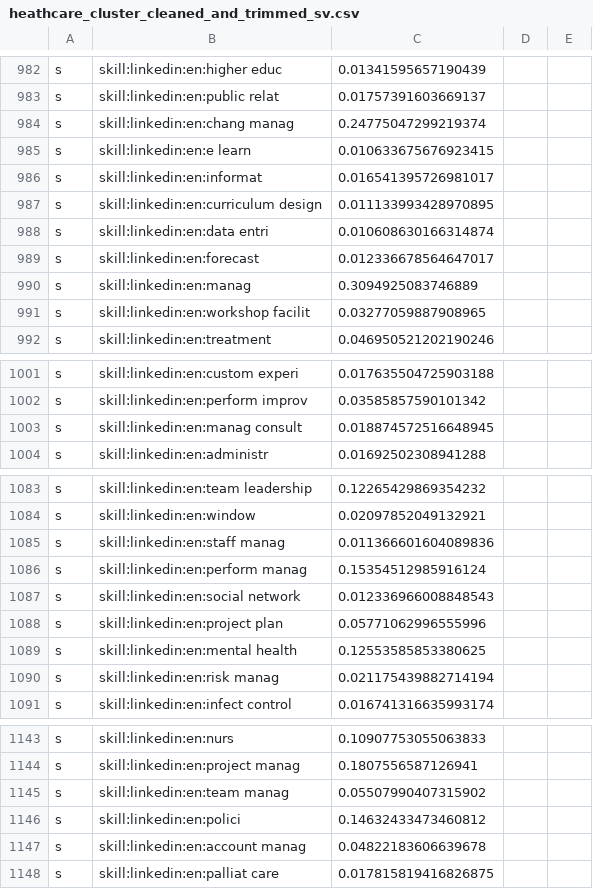
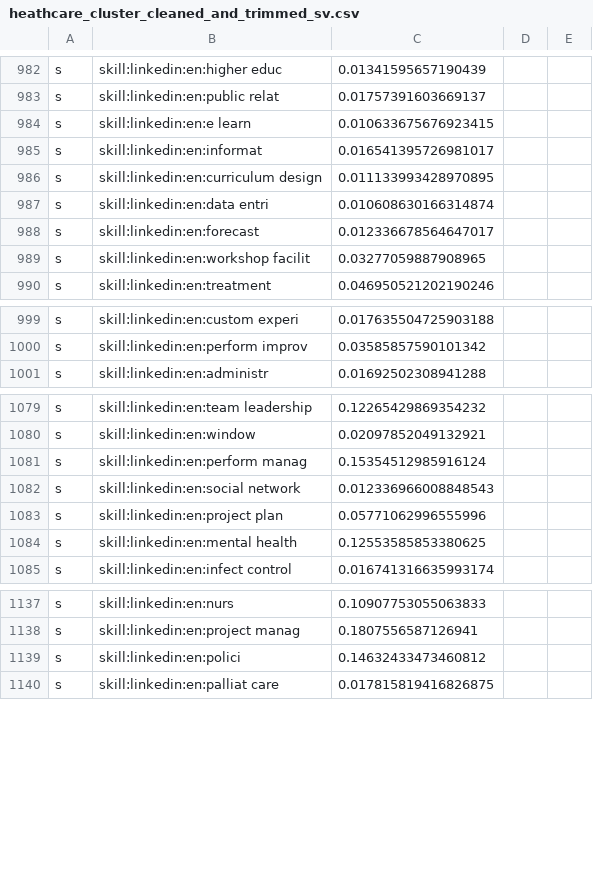
Before and after one commit to devm1023/GeekTalentDB, a CSV file: res/clustering-data/heathcare_cluster_cleaned_and_trimmed_sv.csv, drawn as a sheet; only a part is shown, gaps mark what is left out; the diff covers the shown part only.

Commit message:
Management skills removed from clean cluster skill vector file.

```diff
--- a/res/clustering-data/heathcare_cluster_cleaned_and_trimmed_sv.csv
+++ b/res/clustering-data/heathcare_cluster_cleaned_and_trimmed_sv.csv
@@ -983,3 +983,2 @@ s,skill:linkedin:en:higher educ,0.01341595657190439
 s,skill:linkedin:en:public relat,0.01757391603669137
-s,skill:linkedin:en:chang manag,0.24775047299219374
 s,skill:linkedin:en:e learn,0.010633675676923415
@@ -989,3 +988,2 @@ s,skill:linkedin:en:data entri,0.010608630166314874
 s,skill:linkedin:en:forecast,0.012336678564647017
-s,skill:linkedin:en:manag,0.3094925083746889
 s,skill:linkedin:en:workshop facilit,0.03277059887908965
@@ -1002,3 +1000,2 @@ s,skill:linkedin:en:custom experi,0.017635504725903188
 s,skill:linkedin:en:perform improv,0.03585857590101342
-s,skill:linkedin:en:manag consult,0.018874572516648945
 s,skill:linkedin:en:administr,0.01692502308941288
@@ -1084,3 +1080,2 @@ s,skill:linkedin:en:team leadership,0.12265429869354232
 s,skill:linkedin:en:window,0.02097852049132921
-s,skill:linkedin:en:staff manag,0.011366601604089836
 s,skill:linkedin:en:perform manag,0.15354512985916124
@@ -1089,3 +1084,2 @@ s,skill:linkedin:en:project plan,0.05771062996555996
 s,skill:linkedin:en:mental health,0.12553585853380625
-s,skill:linkedin:en:risk manag,0.021175439882714194
 s,skill:linkedin:en:infect control,0.016741316635993174
@@ -1144,5 +1138,3 @@ s,skill:linkedin:en:nurs,0.10907753055063833
 s,skill:linkedin:en:project manag,0.1807556587126941
-s,skill:linkedin:en:team manag,0.05507990407315902
 s,skill:linkedin:en:polici,0.14632433473460812
-s,skill:linkedin:en:account manag,0.04822183606639678
 s,skill:linkedin:en:palliat care,0.017815819416826875
```
Also changed, not shown: 1 removed row elsewhere in this file, res/clustering-data/healthcare_clusters.csv.
